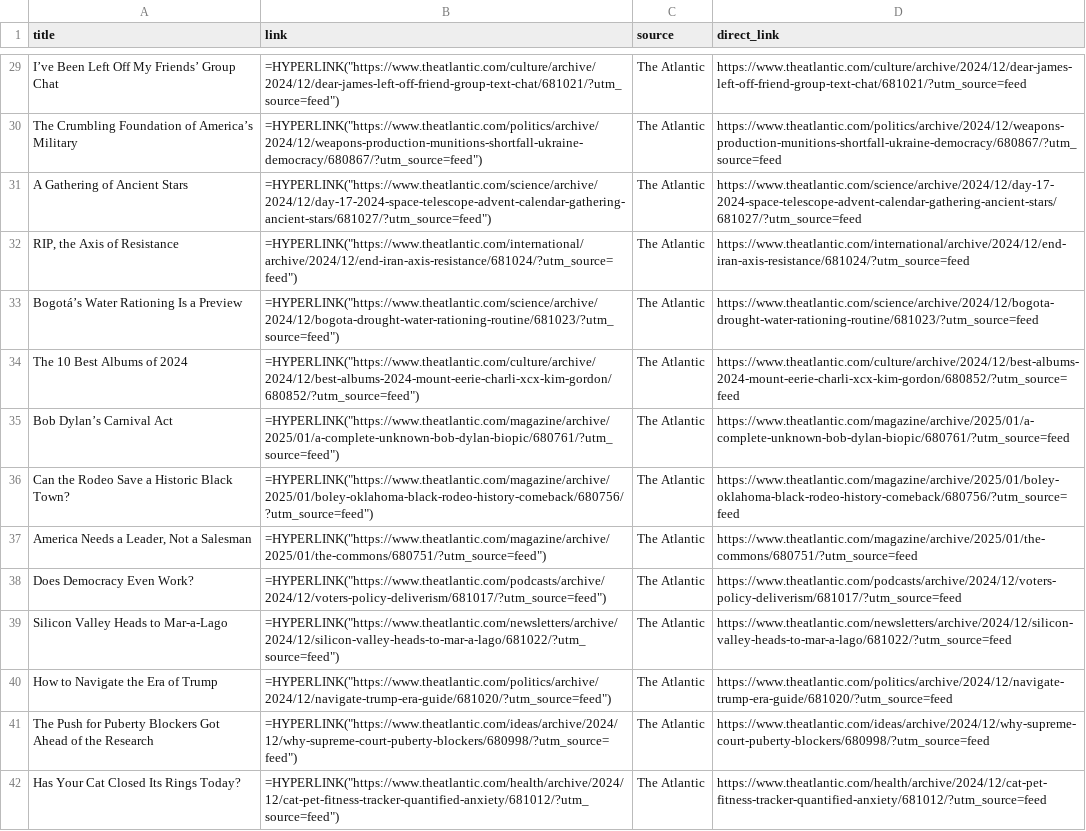
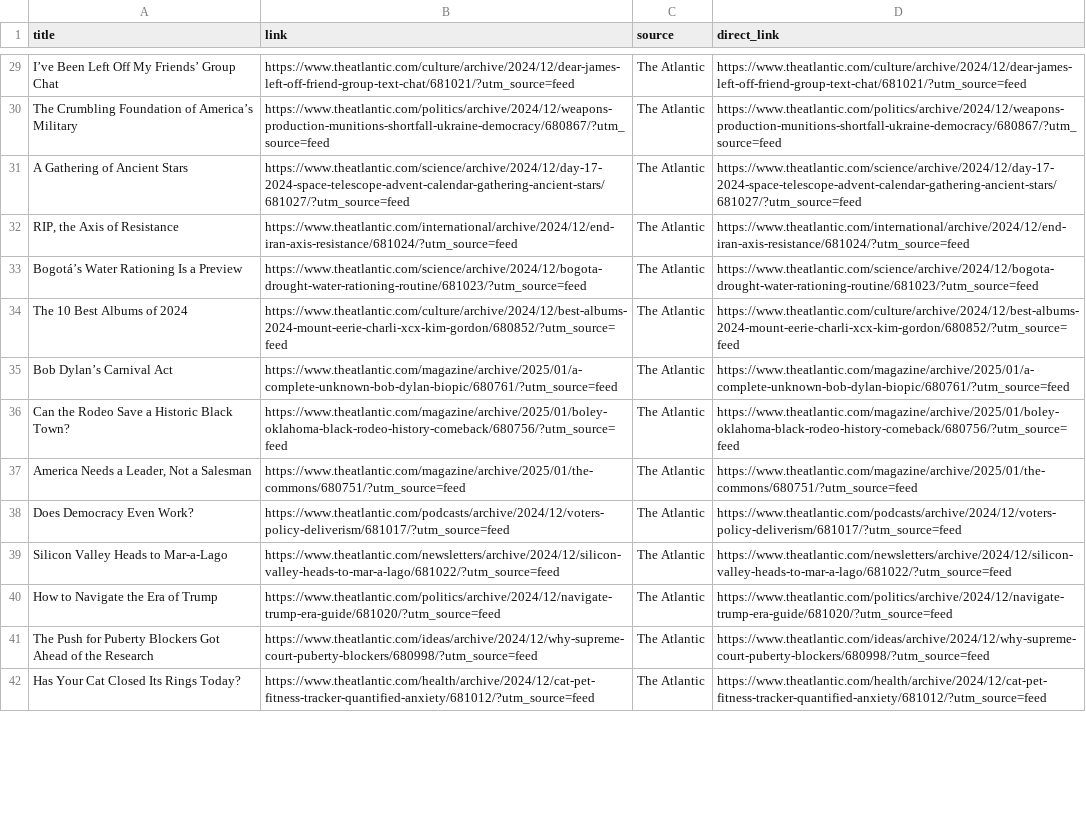
Before and after one commit to digitalscorpyun/news_sentinel, a CSV file: news_20241218_031900.csv, drawn as a sheet; only a part is shown, gaps mark what is left out; the diff covers the shown part only; the diff names each change by its address in the sheet, - before the commit and + after, or states it on an @@ line.

```diff
--- a/news_20241218_031900.csv
+++ b/news_20241218_031900.csv
-B29 (link): =HYPERLINK("https://www.theatlantic.com/culture/archive/2024/12/dear-james-left-off-friend-group-text-chat/681021/?utm_source=feed")
+B29 (link): https://www.theatlantic.com/culture/archive/2024/12/dear-james-left-off-friend-group-text-chat/681021/?utm_source=feed
-B30 (link): =HYPERLINK("https://www.theatlantic.com/politics/archive/2024/12/weapons-production-munitions-shortfall-ukraine-democracy/680867/?utm_source=feed")
+B30 (link): https://www.theatlantic.com/politics/archive/2024/12/weapons-production-munitions-shortfall-ukraine-democracy/680867/?utm_source=feed
-B31 (link): =HYPERLINK("https://www.theatlantic.com/science/archive/2024/12/day-17-2024-space-telescope-advent-calendar-gathering-ancient-stars/681027/?utm_source=feed")
+B31 (link): https://www.theatlantic.com/science/archive/2024/12/day-17-2024-space-telescope-advent-calendar-gathering-ancient-stars/681027/?utm_source=feed
-B32 (link): =HYPERLINK("https://www.theatlantic.com/international/archive/2024/12/end-iran-axis-resistance/681024/?utm_source=feed")
+B32 (link): https://www.theatlantic.com/international/archive/2024/12/end-iran-axis-resistance/681024/?utm_source=feed
-B33 (link): =HYPERLINK("https://www.theatlantic.com/science/archive/2024/12/bogota-drought-water-rationing-routine/681023/?utm_source=feed")
+B33 (link): https://www.theatlantic.com/science/archive/2024/12/bogota-drought-water-rationing-routine/681023/?utm_source=feed
-B34 (link): =HYPERLINK("https://www.theatlantic.com/culture/archive/2024/12/best-albums-2024-mount-eerie-charli-xcx-kim-gordon/680852/?utm_source=feed")
+B34 (link): https://www.theatlantic.com/culture/archive/2024/12/best-albums-2024-mount-eerie-charli-xcx-kim-gordon/680852/?utm_source=feed
-B35 (link): =HYPERLINK("https://www.theatlantic.com/magazine/archive/2025/01/a-complete-unknown-bob-dylan-biopic/680761/?utm_source=feed")
+B35 (link): https://www.theatlantic.com/magazine/archive/2025/01/a-complete-unknown-bob-dylan-biopic/680761/?utm_source=feed
-B36 (link): =HYPERLINK("https://www.theatlantic.com/magazine/archive/2025/01/boley-oklahoma-black-rodeo-history-comeback/680756/?utm_source=feed")
+B36 (link): https://www.theatlantic.com/magazine/archive/2025/01/boley-oklahoma-black-rodeo-history-comeback/680756/?utm_source=feed
-B37 (link): =HYPERLINK("https://www.theatlantic.com/magazine/archive/2025/01/the-commons/680751/?utm_source=feed")
+B37 (link): https://www.theatlantic.com/magazine/archive/2025/01/the-commons/680751/?utm_source=feed
-B38 (link): =HYPERLINK("https://www.theatlantic.com/podcasts/archive/2024/12/voters-policy-deliverism/681017/?utm_source=feed")
+B38 (link): https://www.theatlantic.com/podcasts/archive/2024/12/voters-policy-deliverism/681017/?utm_source=feed
-B39 (link): =HYPERLINK("https://www.theatlantic.com/newsletters/archive/2024/12/silicon-valley-heads-to-mar-a-lago/681022/?utm_source=feed")
+B39 (link): https://www.theatlantic.com/newsletters/archive/2024/12/silicon-valley-heads-to-mar-a-lago/681022/?utm_source=feed
-B40 (link): =HYPERLINK("https://www.theatlantic.com/politics/archive/2024/12/navigate-trump-era-guide/681020/?utm_source=feed")
+B40 (link): https://www.theatlantic.com/politics/archive/2024/12/navigate-trump-era-guide/681020/?utm_source=feed
-B41 (link): =HYPERLINK("https://www.theatlantic.com/ideas/archive/2024/12/why-supreme-court-puberty-blockers/680998/?utm_source=feed")
+B41 (link): https://www.theatlantic.com/ideas/archive/2024/12/why-supreme-court-puberty-blockers/680998/?utm_source=feed
-B42 (link): =HYPERLINK("https://www.theatlantic.com/health/archive/2024/12/cat-pet-fitness-tracker-quantified-anxiety/681012/?utm_source=feed")
+B42 (link): https://www.theatlantic.com/health/archive/2024/12/cat-pet-fitness-tracker-quantified-anxiety/681012/?utm_source=feed
```
Also changed, not shown: 86 edited cells elsewhere in this file, 5 other files.
